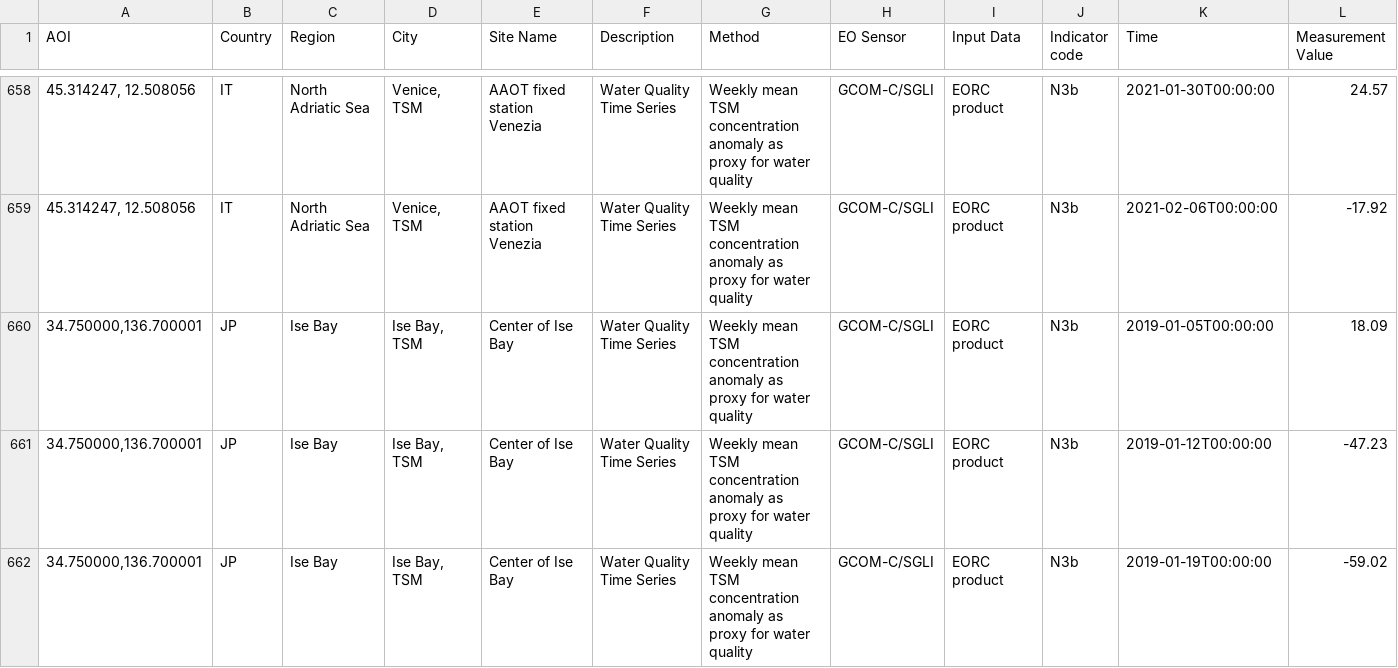
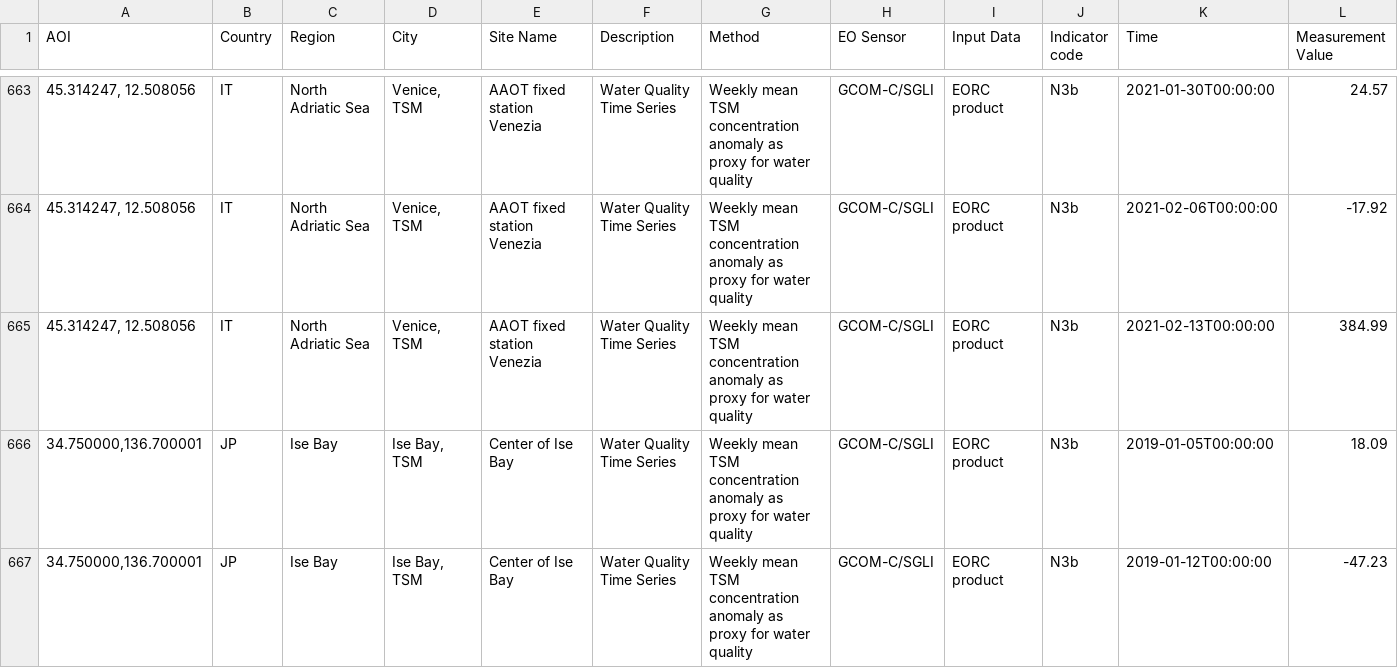
Before and after one commit to eurodatacube/eodash, a CSV file: app/public/data/trilateral/N3b.csv, drawn as a sheet; only a part is shown, gaps mark what is left out; the shorter side is filled out with more unchanged rows; rows hold the shown columns only; the diff covers the shown part only; the diff names each change by its address in the sheet, - before the commit and + after, or states it on an @@ line.

```diff
--- a/app/public/data/trilateral/N3b.csv
+++ b/app/public/data/trilateral/N3b.csv
+row 665: 45.314247, 12.508056 | IT | North Adriatic Sea | Venice, TSM | AAOT fixed station Venezia | Water Quality Time Series | Weekly mean TSM concentration anomaly as proxy for water quality | GCOM-C/SGLI | EORC product | N3b | 2021-02-13T00:00:00 | 384.99
```
Also changed, not shown: 7 added rows elsewhere in this file.
